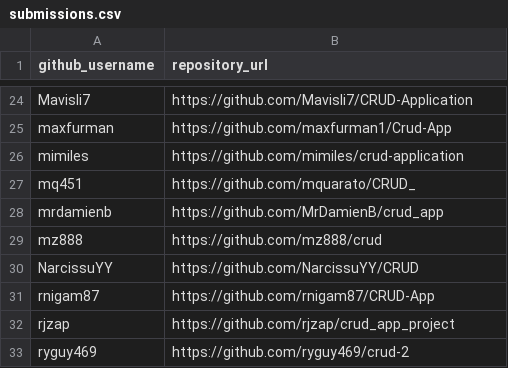
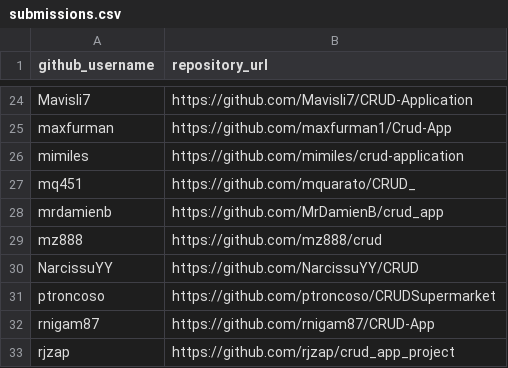
Before and after one commit to prof-rossetti/nyu-info-2335-201706, a CSV file: projects/crud-app/submissions.csv, drawn as a sheet; only a part is shown, gaps mark what is left out; the shorter side is filled out with more unchanged rows.

Commit message:
SUbmitting CRud (#240)

```diff
--- a/projects/crud-app/submissions.csv
+++ b/projects/crud-app/submissions.csv
@@ -30,2 +30,3 @@ mz888, https://github.com/mz888/crud
 NarcissuYY, https://github.com/NarcissuYY/CRUD
+ptroncoso, https://github.com/ptroncoso/CRUDSupermarket
 rnigam87, https://github.com/rnigam87/CRUD-App
```
